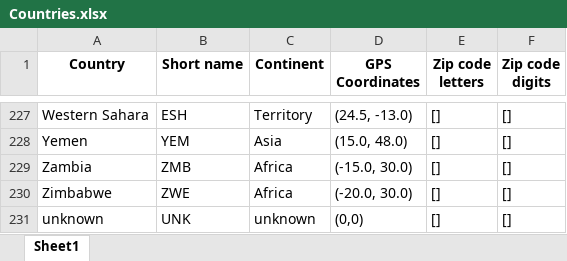
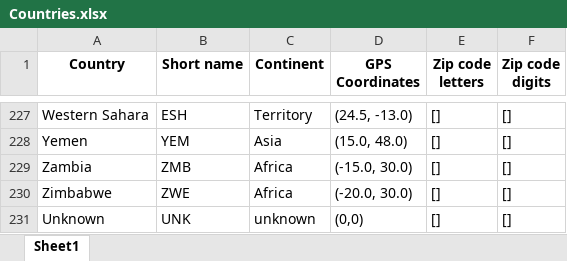
Before and after one commit to TickyWill/BiblioParsing, an Excel workbook: BiblioParsing/BiblioParsing_RefFiles/Countries.xlsx, sheet Sheet1, drawn as a sheet; only a part is shown, gaps mark what is left out; values as stored, in another font and other column widths than the file's, no borders; the diff names each change by its address in the sheet, - before the commit and + after, or states it on an @@ line.

Commit message:
Improved management of unknown country in author address for parsing affiliations

```diff
--- a/BiblioParsing/BiblioParsing_RefFiles/Countries.xlsx (sheet Sheet1)
+++ b/BiblioParsing/BiblioParsing_RefFiles/Countries.xlsx (sheet Sheet1)
-A231 (Country): unknown
+A231 (Country): Unknown
```
Also changed, not shown: 2 other files.
